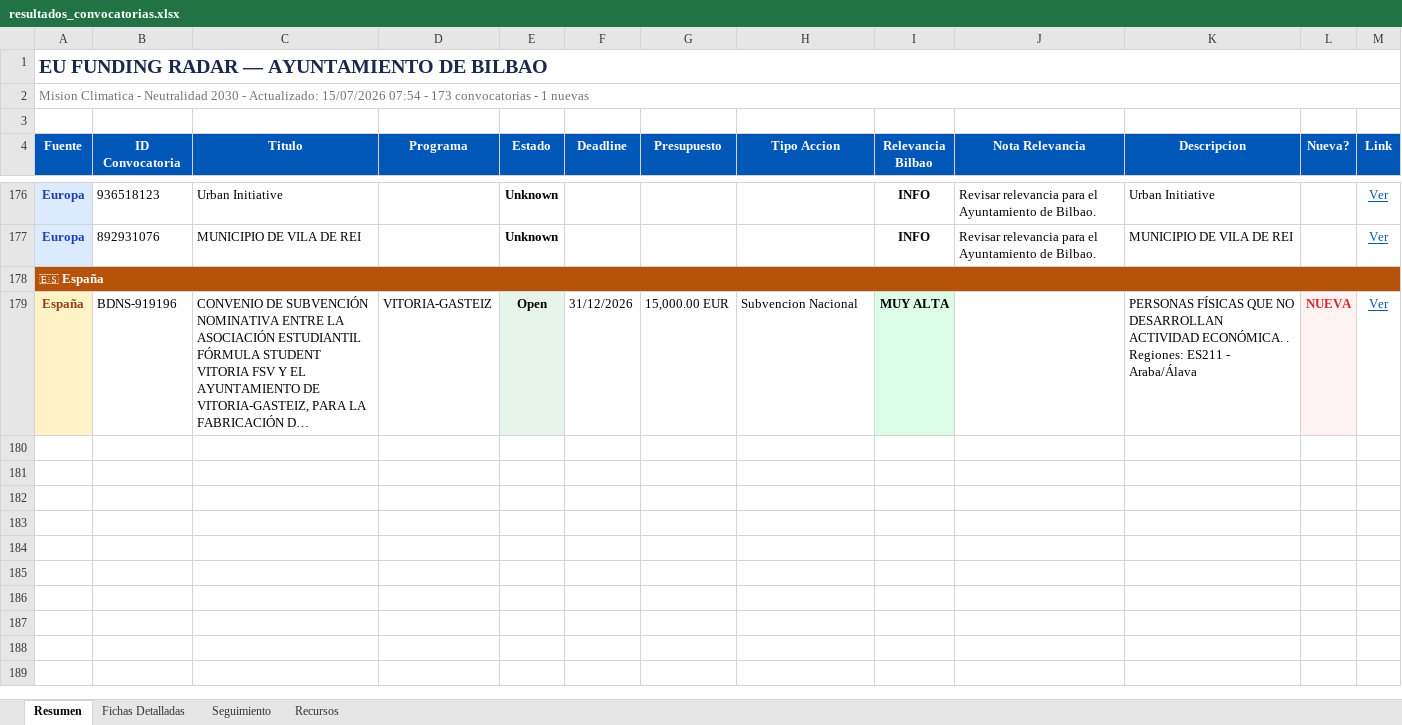
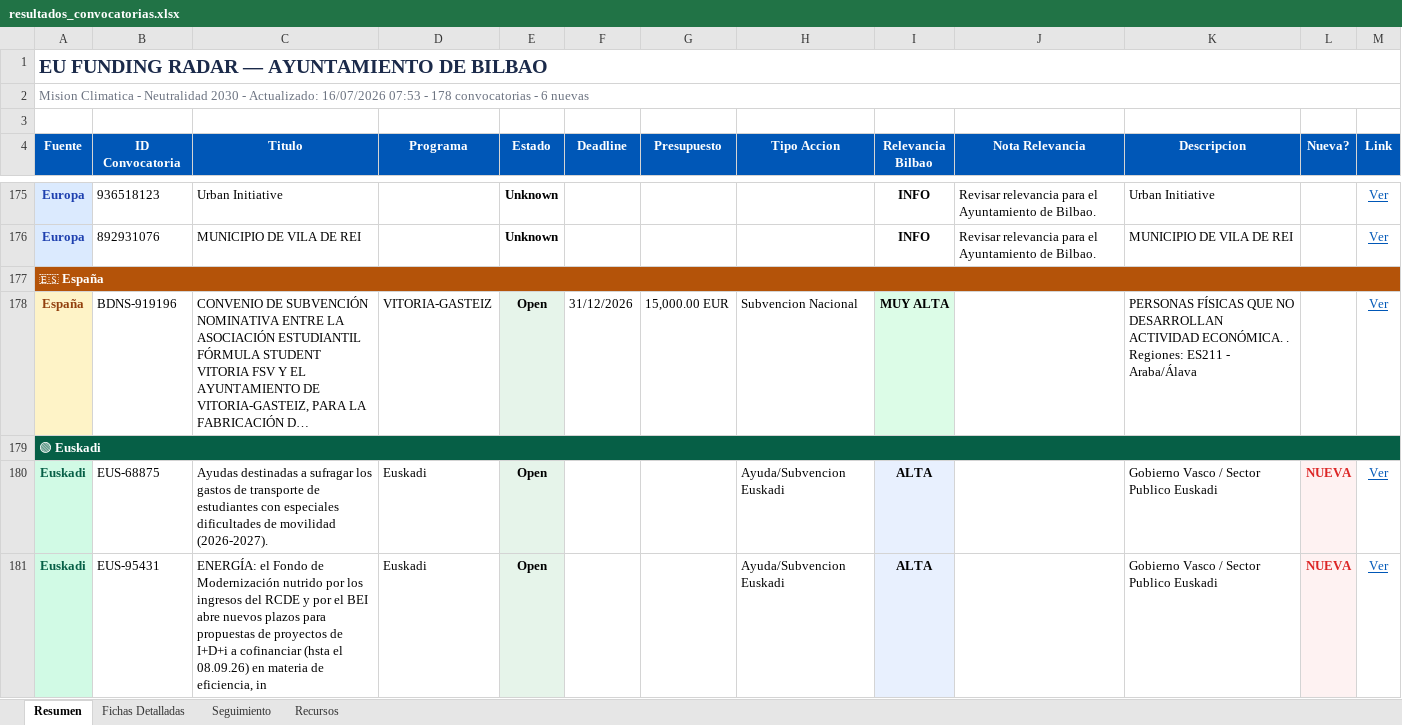
Before and after one commit to haguirre-lab/eu-funding-radar, an Excel workbook: docs/resultados_convocatorias.xlsx, sheet Resumen, drawn as a sheet; only a part is shown, gaps mark what is left out; long unchanged cells end in …; values as stored, in another font and other column widths than the file's, no borders; addresses are those after the commit; the diff covers the shown part only; the diff names each change by its address in the sheet, - before the commit and + after, or states it on an @@ line.

```diff
--- a/docs/resultados_convocatorias.xlsx (sheet Resumen)
+++ b/docs/resultados_convocatorias.xlsx (sheet Resumen)
-A2 (Fuente): …- Actualizado: 15/07/2026 07:54 - 173 convocatorias - 1 nuevas
+A2 (Fuente): …- Actualizado: 16/07/2026 07:53 - 178 convocatorias - 6 nuevas
-L178 (Nueva?): NUEVA
+L178 (Nueva?): (empty)
-L178 fill: #FEF2F2
+L178 fill: none
+row 179: 🟢 Euskadi
+row 180: Euskadi | EUS-68875 | Ayudas destinadas a sufragar los gastos de transporte de estudiantes con especiales dificultades de movilidad (2026-2027). | Euskadi | Open |  |  | Ayuda/Subvencion Euskadi | ALTA |  | Gobierno Vasco / Sector Publico Euskadi | NUEVA | Ver
+row 181: Euskadi | EUS-95431 | ENERGÍA: el Fondo de Modernización nutrido por los ingresos del RCDE y por el BEI abre nuevos plazos para propuestas de proyectos de I+D+i a cofinanciar (hsta el 08.09.26) en materia de eficiencia, in | Euskadi | Open |  |  | Ayuda/Subvencion Euskadi | ALTA |  | Gobierno Vasco / Sector Publico Euskadi | NUEVA | Ver
```
Also changed, not shown: 4 added rows, 1 removed row and 4 moved rows elsewhere in this sheet, sheet Fichas Detalladas, sheet Seguimiento, 3 other files.
